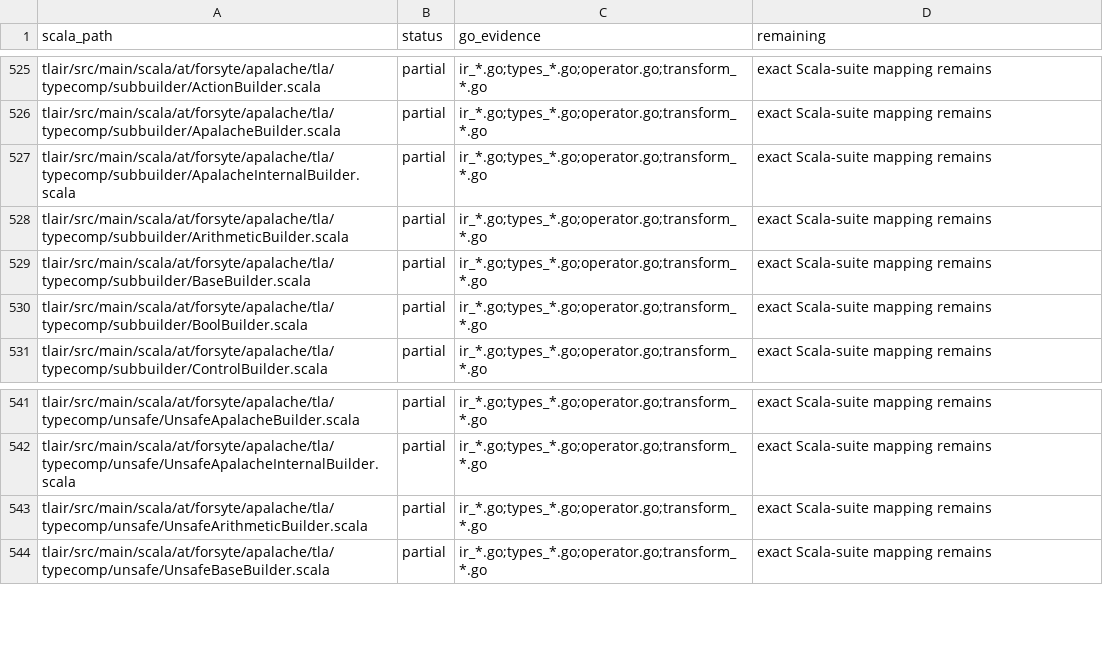
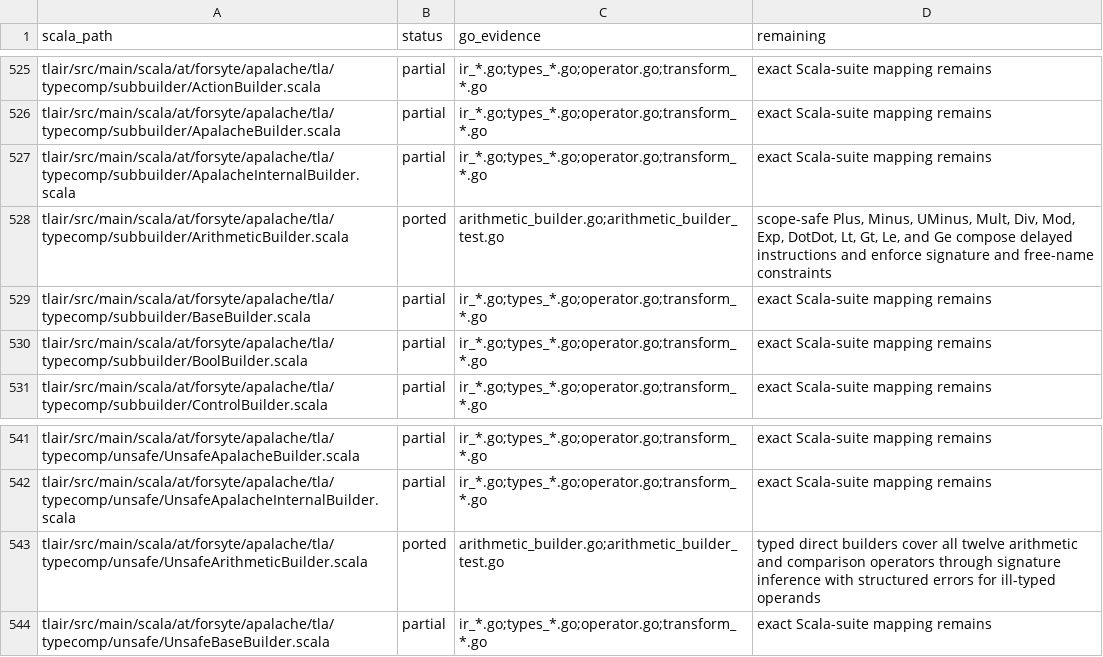
Before and after one commit to glycerine/apalache-go, a TSV file: pkg/SCALA_PORT_MANIFEST.tsv, drawn as a sheet; only a part is shown, gaps mark what is left out.

Commit message:
port arithmetic builders

```diff
--- a/pkg/SCALA_PORT_MANIFEST.tsv
+++ b/pkg/SCALA_PORT_MANIFEST.tsv
@@ -527,3 +527,3 @@ tlair/src/main/scala/at/forsyte/apalache/tla/typecomp/subbuilder/ApalacheBuilder
 tlair/src/main/scala/at/forsyte/apalache/tla/typecomp/subbuilder/ApalacheInternalBuilder.scala	partial	ir_*.go;types_*.go;operator.go;transform_*.go	exact Scala-suite mapping remains
-tlair/src/main/scala/at/forsyte/apalache/tla/typecomp/subbuilder/ArithmeticBuilder.scala	partial	ir_*.go;types_*.go;operator.go;transform_*.go	exact Scala-suite mapping remains
+tlair/src/main/scala/at/forsyte/apalache/tla/typecomp/subbuilder/ArithmeticBuilder.scala	ported	arithmetic_builder.go;arithmetic_builder_test.go	scope-safe Plus, Minus, UMinus, Mult, Div, Mod, Exp, DotDot, Lt, Gt, Le, and Ge compose delayed instructions and enforce signature and free-name constraints
 tlair/src/main/scala/at/forsyte/apalache/tla/typecomp/subbuilder/BaseBuilder.scala	partial	ir_*.go;types_*.go;operator.go;transform_*.go	exact Scala-suite mapping remains
@@ -542,3 +542,3 @@ tlair/src/main/scala/at/forsyte/apalache/tla/typecomp/unsafe/UnsafeApalacheBuild
 tlair/src/main/scala/at/forsyte/apalache/tla/typecomp/unsafe/UnsafeApalacheInternalBuilder.scala	partial	ir_*.go;types_*.go;operator.go;transform_*.go	exact Scala-suite mapping remains
-tlair/src/main/scala/at/forsyte/apalache/tla/typecomp/unsafe/UnsafeArithmeticBuilder.scala	partial	ir_*.go;types_*.go;operator.go;transform_*.go	exact Scala-suite mapping remains
+tlair/src/main/scala/at/forsyte/apalache/tla/typecomp/unsafe/UnsafeArithmeticBuilder.scala	ported	arithmetic_builder.go;arithmetic_builder_test.go	typed direct builders cover all twelve arithmetic and comparison operators through signature inference with structured errors for ill-typed operands
 tlair/src/main/scala/at/forsyte/apalache/tla/typecomp/unsafe/UnsafeBaseBuilder.scala	partial	ir_*.go;types_*.go;operator.go;transform_*.go	exact Scala-suite mapping remains
```
Also changed, not shown: pkg/SCALA_TEST_MANIFEST.tsv, 2 other files.
